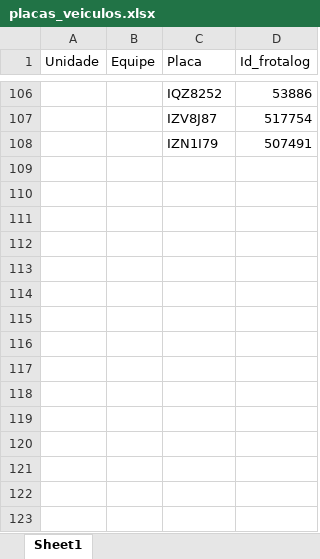
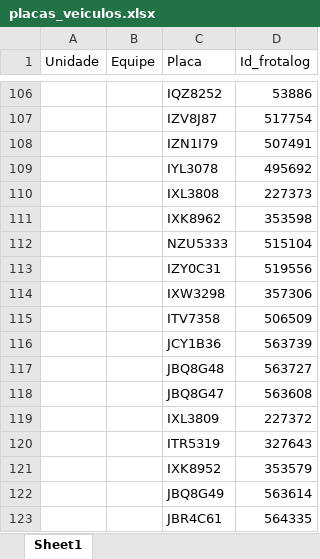
Before and after one commit to hugoviana95/Bob, an Excel workbook: placas_veiculos.xlsx, sheet Sheet1, drawn as a sheet; only a part is shown, gaps mark what is left out; values as stored, in another font and other column widths than the file's, no borders; conditional formats not drawn; the diff names each change by its address in the sheet, - before the commit and + after, or states it on an @@ line.

```diff
--- a/placas_veiculos.xlsx (sheet Sheet1)
+++ b/placas_veiculos.xlsx (sheet Sheet1)
+row 109:  |  | IYL3078 | 495692
+row 110:  |  | IXL3808 | 227373
+row 111:  |  | IXK8962 | 353598
+row 112:  |  | NZU5333 | 515104
+row 113:  |  | IZY0C31 | 519556
+row 114:  |  | IXW3298 | 357306
+row 115:  |  | ITV7358 | 506509
+row 116:  |  | JCY1B36 | 563739
+row 117:  |  | JBQ8G48 | 563727
+row 118:  |  | JBQ8G47 | 563608
+row 119:  |  | IXL3809 | 227372
+row 120:  |  | ITR5319 | 327643
+row 121:  |  | IXK8952 | 353579
+row 122:  |  | JBQ8G49 | 563614
+row 123:  |  | JBR4C61 | 564335
```
Also changed, not shown: 8 other files.
